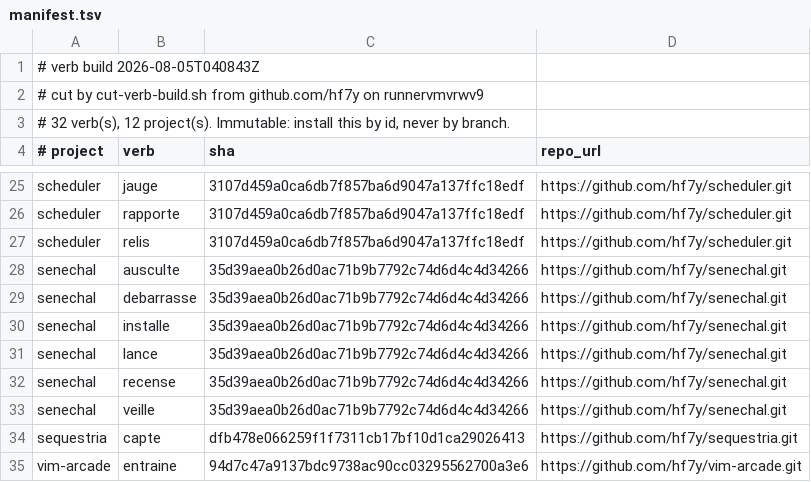
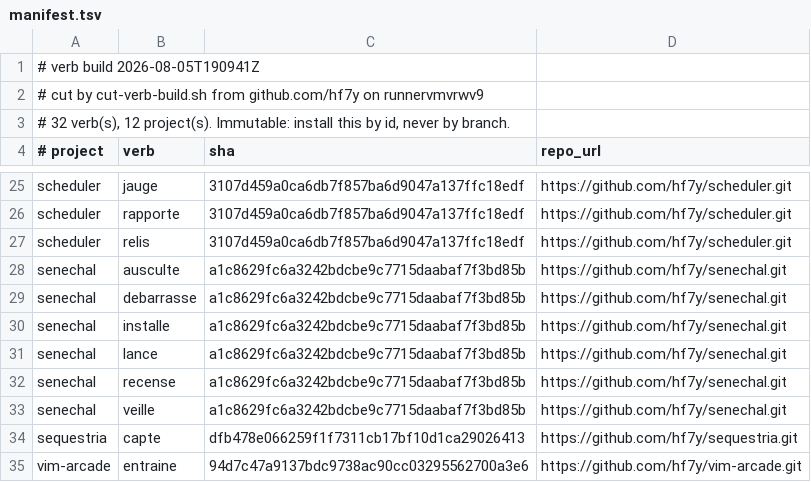
Before and after one commit to hf7y/verbs, a TSV file: manifest.tsv, drawn as a sheet; only a part is shown, gaps mark what is left out.

Commit message:
verb build 2026-08-05T190941Z: 32 verb(s)

```diff
--- a/manifest.tsv
+++ b/manifest.tsv
@@ -1,2 +1,2 @@
-# verb build 2026-08-05T040843Z
+# verb build 2026-08-05T190941Z
 # cut by cut-verb-build.sh from github.com/hf7y on runnervmvrwv9
@@ -27,8 +27,8 @@ scheduler	rapporte	3107d459a0ca6db7f857ba6d9047a137ffc18edf	https://github.com/h
 scheduler	relis	3107d459a0ca6db7f857ba6d9047a137ffc18edf	https://github.com/hf7y/scheduler.git
-senechal	ausculte	35d39aea0b26d0ac71b9b7792c74d6d4c4d34266	https://github.com/hf7y/senechal.git
-senechal	debarrasse	35d39aea0b26d0ac71b9b7792c74d6d4c4d34266	https://github.com/hf7y/senechal.git
-senechal	installe	35d39aea0b26d0ac71b9b7792c74d6d4c4d34266	https://github.com/hf7y/senechal.git
-senechal	lance	35d39aea0b26d0ac71b9b7792c74d6d4c4d34266	https://github.com/hf7y/senechal.git
-senechal	recense	35d39aea0b26d0ac71b9b7792c74d6d4c4d34266	https://github.com/hf7y/senechal.git
-senechal	veille	35d39aea0b26d0ac71b9b7792c74d6d4c4d34266	https://github.com/hf7y/senechal.git
+senechal	ausculte	a1c8629fc6a3242bdcbe9c7715daabaf7f3bd85b	https://github.com/hf7y/senechal.git
+senechal	debarrasse	a1c8629fc6a3242bdcbe9c7715daabaf7f3bd85b	https://github.com/hf7y/senechal.git
+senechal	installe	a1c8629fc6a3242bdcbe9c7715daabaf7f3bd85b	https://github.com/hf7y/senechal.git
+senechal	lance	a1c8629fc6a3242bdcbe9c7715daabaf7f3bd85b	https://github.com/hf7y/senechal.git
+senechal	recense	a1c8629fc6a3242bdcbe9c7715daabaf7f3bd85b	https://github.com/hf7y/senechal.git
+senechal	veille	a1c8629fc6a3242bdcbe9c7715daabaf7f3bd85b	https://github.com/hf7y/senechal.git
 sequestria	capte	dfb478e066259f1f7311cb17bf10d1ca29026413	https://github.com/hf7y/sequestria.git
```
Also changed, not shown: 3 other files.
